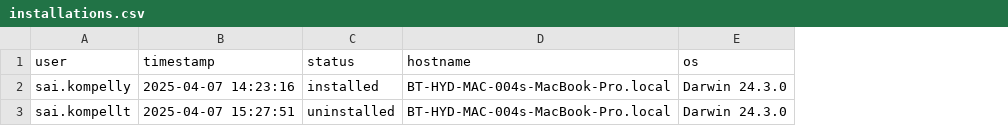
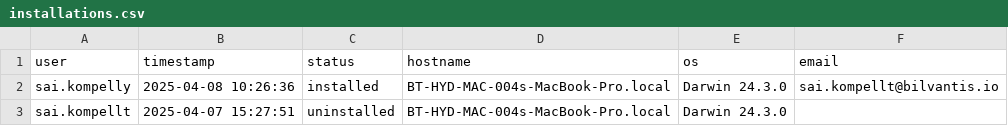
Before and after one commit to saikrishnakompelly-bilvantis/Genie-NoAI, a CSV file: installations.csv, drawn as a sheet; the diff names each change by its address in the sheet, - before the commit and + after, or states it on an @@ line.

Commit message:
Update installation status: sai.kompelly installed

```diff
--- a/installations.csv
+++ b/installations.csv
+column F (email), row 2: sai.kompellt@bilvantis.io
-B2 (timestamp): 2025-04-07 14:23:16
+B2 (timestamp): 2025-04-08 10:26:36
```
